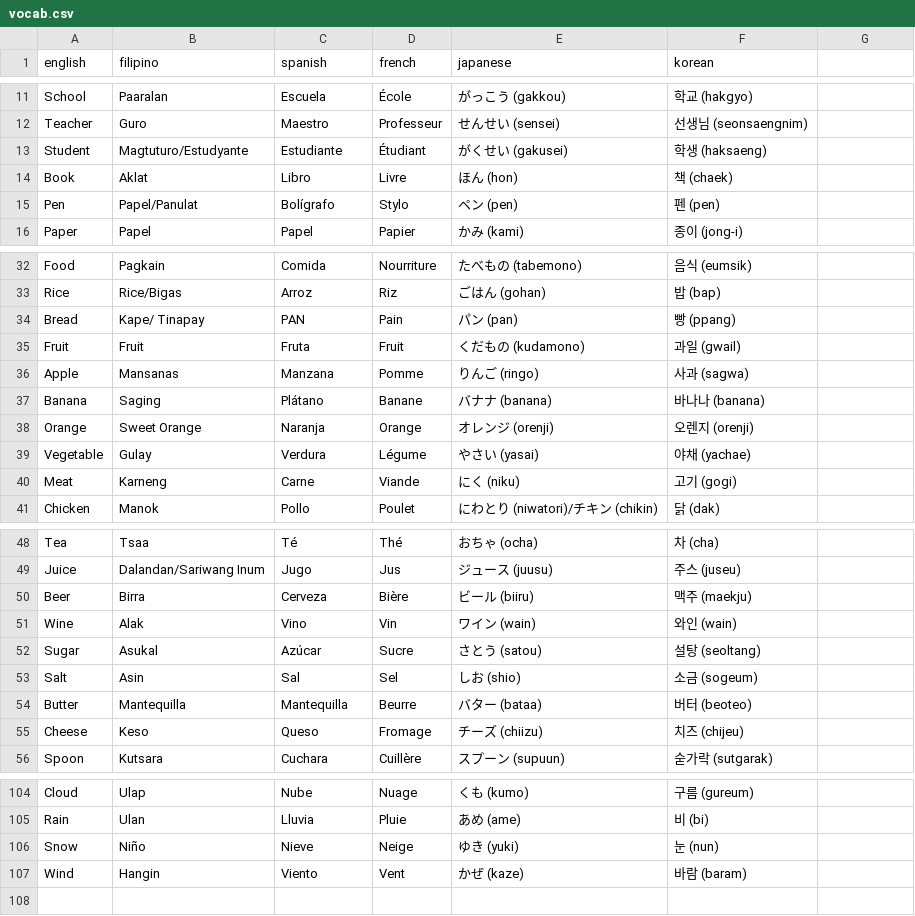
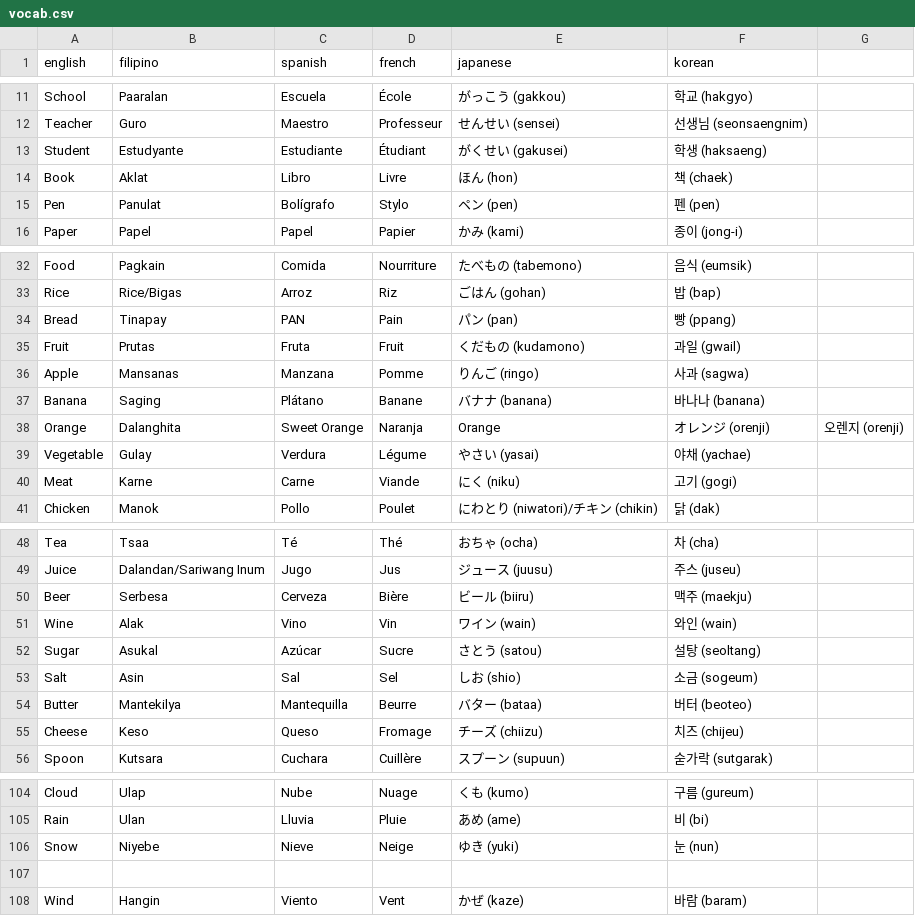
Before and after one commit to mmmedea/Language-Learning-Flashcards, a CSV file: data/vocab.csv, drawn as a sheet; only a part is shown, gaps mark what is left out; the diff covers the shown part only.

```diff
--- a/data/vocab.csv
+++ b/data/vocab.csv
@@ -12,5 +12,5 @@ School,Paaralan,Escuela,École,がっこう (gakkou),학교 (hakgyo)
 Teacher,Guro,Maestro,Professeur,せんせい (sensei),선생님 (seonsaengnim)
-Student,Magtuturo/Estudyante,Estudiante,Étudiant,がくせい (gakusei),학생 (haksaeng)
+Student,Estudyante,Estudiante,Étudiant,がくせい (gakusei),학생 (haksaeng)
 Book,Aklat,Libro,Livre,ほん (hon),책 (chaek)
-Pen,Papel/Panulat,Bolígrafo,Stylo,ペン (pen),펜 (pen)
+Pen,Panulat,Bolígrafo,Stylo,ペン (pen),펜 (pen)
 Paper,Papel,Papel,Papier,かみ (kami),종이 (jong-i)
@@ -33,9 +33,9 @@ Food,Pagkain,Comida,Nourriture,たべもの (tabemono),음식 (eumsik)
 Rice,Rice/Bigas,Arroz,Riz,ごはん (gohan),밥 (bap)
-Bread,Kape/ Tinapay,PAN,Pain,パン (pan),빵 (ppang)
-Fruit,Fruit,Fruta,Fruit,くだもの (kudamono),과일 (gwail)
+Bread,Tinapay,PAN,Pain,パン (pan),빵 (ppang)
+Fruit,Prutas,Fruta,Fruit,くだもの (kudamono),과일 (gwail)
 Apple,Mansanas,Manzana,Pomme,りんご (ringo),사과 (sagwa)
 Banana,Saging,Plátano,Banane,バナナ (banana),바나나 (banana)
-Orange,Sweet Orange,Naranja,Orange,オレンジ (orenji),오렌지 (orenji)
+Orange,Dalanghita,Sweet Orange,Naranja,Orange,オレンジ (orenji),오렌지 (orenji)
 Vegetable, Gulay,Verdura,Légume,やさい (yasai),야채 (yachae)
-Meat,Karneng,Carne,Viande,にく (niku),고기 (gogi)
+Meat,Karne,Carne,Viande,にく (niku),고기 (gogi)
 Chicken,Manok,Pollo,Poulet,にわとり (niwatori)/チキン (chikin),닭 (dak)
@@ -49,3 +49,3 @@ Tea,Tsaa,Té,Thé,おちゃ (ocha),차 (cha)
 Juice,Dalandan/Sariwang Inum, Jugo,Jus,ジュース (juusu),주스 (juseu)
-Beer,Birra,Cerveza,Bière,ビール (biiru),맥주 (maekju)
+Beer,Serbesa,Cerveza,Bière,ビール (biiru),맥주 (maekju)
 Wine,Alak,Vino,Vin,ワイン (wain),와인 (wain)
@@ -53,3 +53,3 @@ Sugar,Asukal,Azúcar,Sucre,さとう (satou),설탕 (seoltang)
 Salt,Asin,Sal,Sel,しお (shio),소금 (sogeum)
-Butter,Mantequilla,Mantequilla,Beurre,バター (bataa),버터 (beoteo)
+Butter,Mantekilya,Mantequilla,Beurre,バター (bataa),버터 (beoteo)
 Cheese,Keso,Queso,Fromage,チーズ (chiizu),치즈 (chijeu)
@@ -105,3 +105,4 @@ Cloud,Ulap,Nube,Nuage,くも (kumo),구름 (gureum)
 Rain,Ulan,Lluvia,Pluie,あめ (ame),비 (bi)
-Snow,Niño,Nieve,Neige,ゆき (yuki),눈 (nun)
+Snow,Niyebe,Nieve,Neige,ゆき (yuki),눈 (nun)
+
 Wind,Hangin,Viento,Vent,かぜ (kaze),바람 (baram)
```
Also changed, not shown: 3 edited cells elsewhere in this file.
